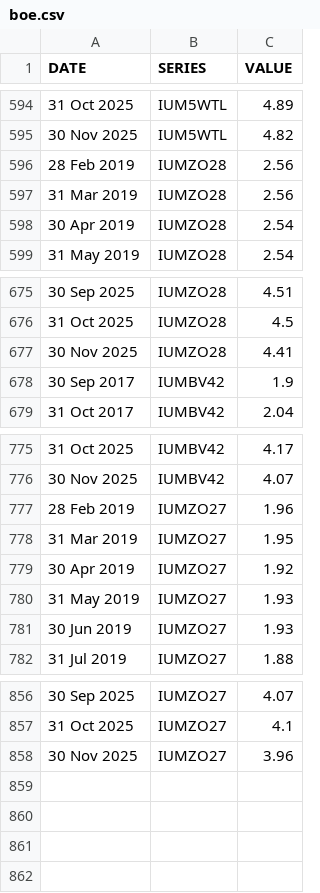
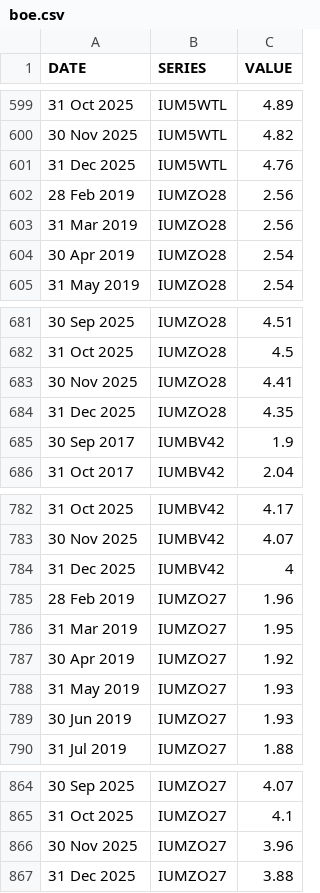
Before and after one commit to ONSdigital/bank-of-england-flat-data, a CSV file: boe.csv, drawn as a sheet; only a part is shown, gaps mark what is left out; the diff covers the shown part only.

```diff
--- a/boe.csv
+++ b/boe.csv
@@ -595,2 +600,3 @@ DATE,SERIES,VALUE
 30 Nov 2025,IUM5WTL,4.82
+31 Dec 2025,IUM5WTL,4.76
 28 Feb 2019,IUMZO28,2.56
@@ -677,2 +683,3 @@ DATE,SERIES,VALUE
 30 Nov 2025,IUMZO28,4.41
+31 Dec 2025,IUMZO28,4.35
 30 Sep 2017,IUMBV42,1.9
@@ -776,2 +783,3 @@ DATE,SERIES,VALUE
 30 Nov 2025,IUMBV42,4.07
+31 Dec 2025,IUMBV42,4
 28 Feb 2019,IUMZO27,1.96
@@ -858 +866,2 @@ DATE,SERIES,VALUE
 30 Nov 2025,IUMZO27,3.96
+31 Dec 2025,IUMZO27,3.88
```
Also changed, not shown: 5 added rows elsewhere in this file, 1 other file.
